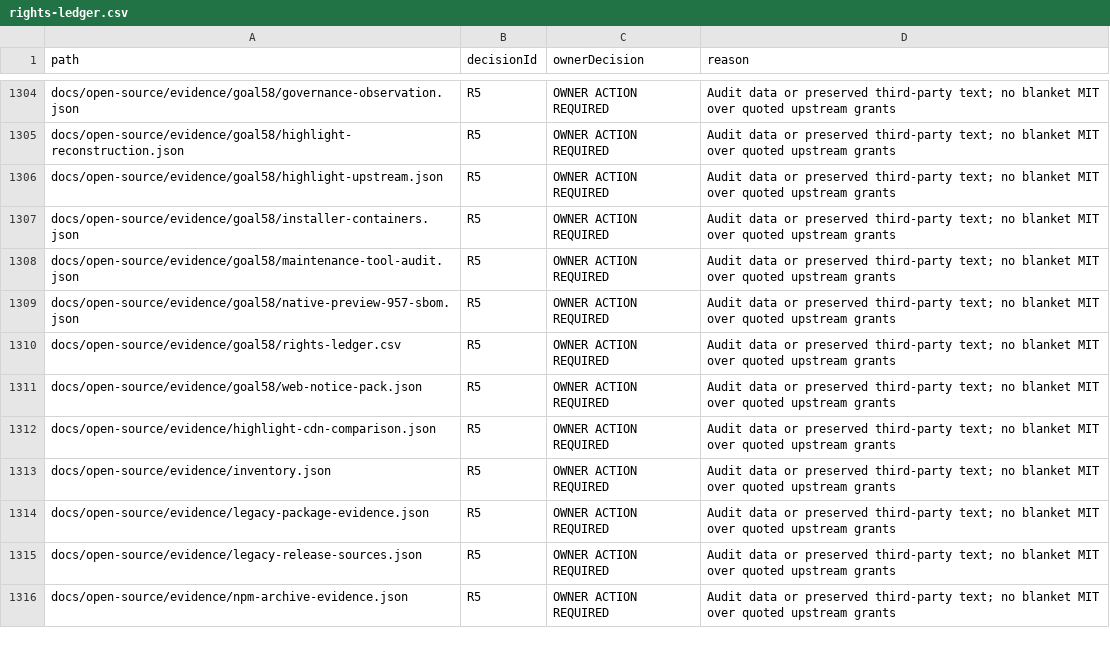
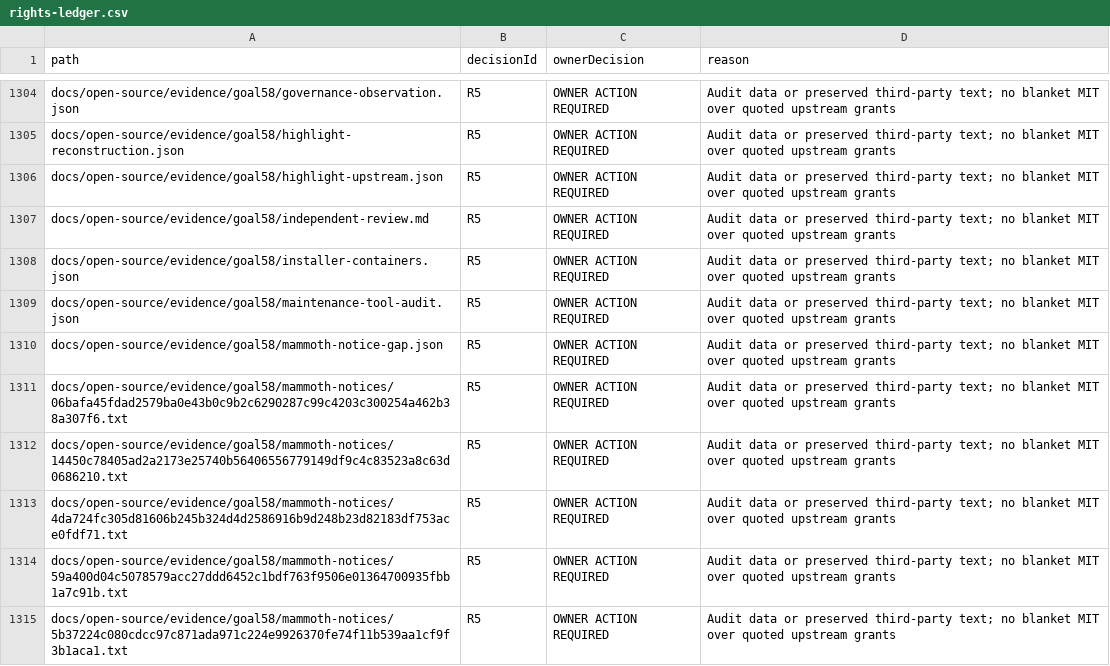
Before and after one commit to DouglasNLima/local-docs-studio, a CSV file: docs/open-source/evidence/goal58/rights-ledger.csv, drawn as a sheet; only a part is shown, gaps mark what is left out; the shorter side is filled out with more unchanged rows; the diff covers the shown part only; the diff names each change by its address in the sheet, - before the commit and + after, or states it on an @@ line.

Commit message:
Preserve Mammoth supplier notices and isolate the remaining grant gap

```diff
--- a/docs/open-source/evidence/goal58/rights-ledger.csv
+++ b/docs/open-source/evidence/goal58/rights-ledger.csv
+row 1307: docs/open-source/evidence/goal58/independent-review.md | R5 | OWNER ACTION REQUIRED | Audit data or preserved third-party text; no blanket MIT over quoted upstream grants
+row 1310: docs/open-source/evidence/goal58/mammoth-notice-gap.json | R5 | OWNER ACTION REQUIRED | Audit data or preserved third-party text; no blanket MIT over quoted upstream grants
+row 1311: docs/open-source/evidence/goal58/mammoth-notices/06bafa45fdad2579ba0e43b0c9b2c6290287c99c4203c300254a462b38a307f6.txt | R5 | OWNER ACTION REQUIRED | Audit data or preserved third-party text; no blanket MIT over quoted upstream grants
+row 1312: docs/open-source/evidence/goal58/mammoth-notices/14450c78405ad2a2173e25740b56406556779149df9c4c83523a8c63d0686210.txt | R5 | OWNER ACTION REQUIRED | Audit data or preserved third-party text; no blanket MIT over quoted upstream grants
+row 1313: docs/open-source/evidence/goal58/mammoth-notices/4da724fc305d81606b245b324d4d2586916b9d248b23d82183df753ace0fdf71.txt | R5 | OWNER ACTION REQUIRED | Audit data or preserved third-party text; no blanket MIT over quoted upstream grants
+row 1314: docs/open-source/evidence/goal58/mammoth-notices/59a400d04c5078579acc27ddd6452c1bdf763f9506e01364700935fbb1a7c91b.txt | R5 | OWNER ACTION REQUIRED | Audit data or preserved third-party text; no blanket MIT over quoted upstream grants
+row 1315: docs/open-source/evidence/goal58/mammoth-notices/5b37224c080cdcc97c871ada971c224e9926370fe74f11b539aa1cf9f3b1aca1.txt | R5 | OWNER ACTION REQUIRED | Audit data or preserved third-party text; no blanket MIT over quoted upstream grants
```
Also changed, not shown: 10 added rows elsewhere in this file, 24 other files.
